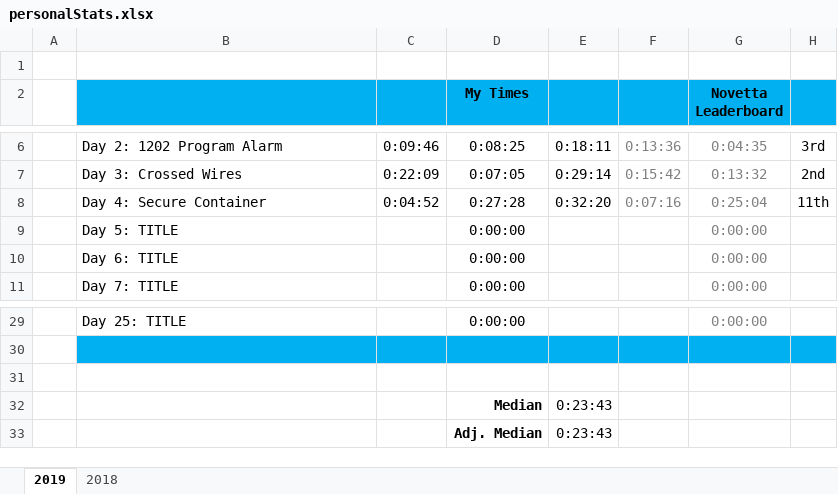
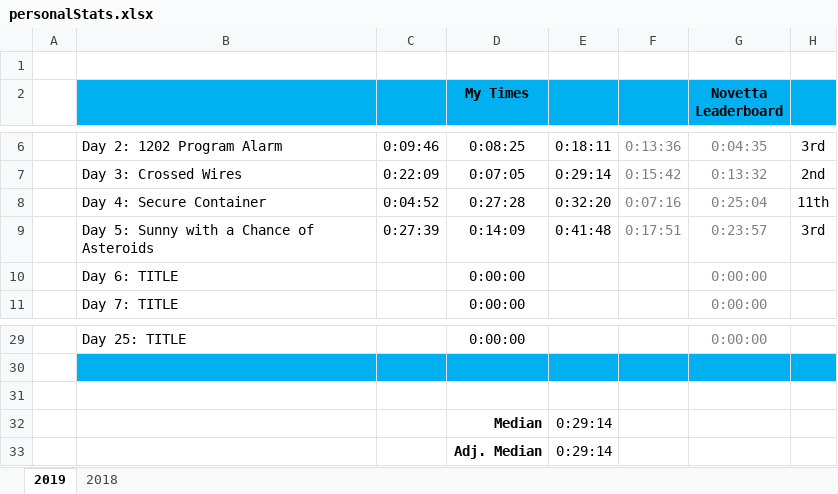
Before and after one commit to briuri/advent-of-code, an Excel workbook: data/viz/personalStats.xlsx, sheet 2019, drawn as a sheet; only a part is shown, gaps mark what is left out; values as stored, in another font and other column widths than the file's, no borders; removed rows and columns are numbered as before the commit, all else as after; the diff names each change by its address in the sheet, - before the commit and + after, or states it on an @@ line.

```diff
--- a/data/viz/personalStats.xlsx (sheet 2019)
+++ b/data/viz/personalStats.xlsx (sheet 2019)
-row 9:  | Day 5: TITLE |  | 0:00:00 |  |  | 0:00:00
+row 9:  | Day 5: Sunny with a Chance of Asteroids | 0:27:39 | 0:14:09 | 0:41:48 | 0:17:51 | 0:23:57 | 3rd
-E32:E33: 0:23:43
+E32:E33: 0:29:14
```
Also changed, not shown: 2 other files.
